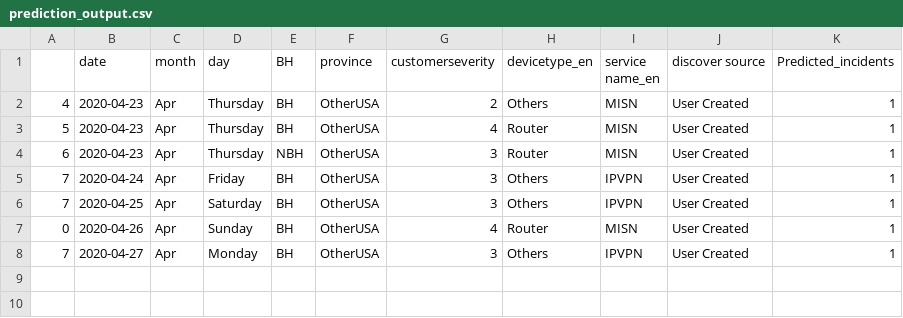
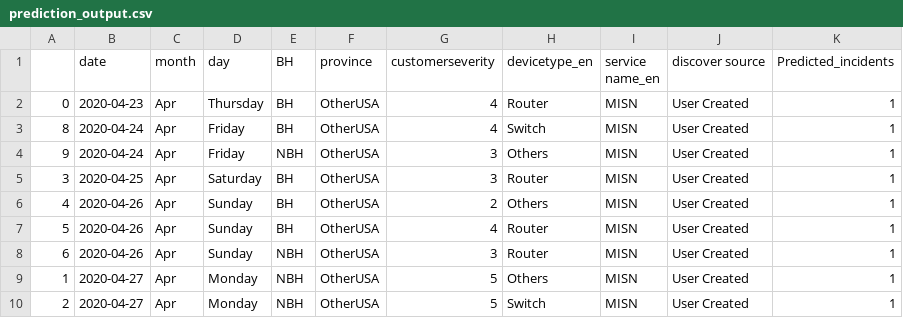
Before and after one commit to AnalyticsSolution/IncidentPredictionTraining, a CSV file: Output/prediction_output.csv, drawn as a sheet.

Commit message:
Pushing Output files to GIT repo

```diff
--- a/Output/prediction_output.csv
+++ b/Output/prediction_output.csv
@@ -1,8 +1,10 @@
 ,date,month,day,BH,province,customerseverity,devicetype_en,service name_en,discover source,Predicted_incidents
-4,2020-04-23,Apr,Thursday,BH,OtherUSA,2,Others,MISN,User Created,1
-5,2020-04-23,Apr,Thursday,BH,OtherUSA,4,Router,MISN,User Created,1
-6,2020-04-23,Apr,Thursday,NBH,OtherUSA,3,Router,MISN,User Created,1
-7,2020-04-24,Apr,Friday,BH,OtherUSA,3,Others,IPVPN,User Created,1
-7,2020-04-25,Apr,Saturday,BH,OtherUSA,3,Others,IPVPN,User Created,1
-0,2020-04-26,Apr,Sunday,BH,OtherUSA,4,Router,MISN,User Created,1
-7,2020-04-27,Apr,Monday,BH,OtherUSA,3,Others,IPVPN,User Created,1
+0,2020-04-23,Apr,Thursday,BH,OtherUSA,4,Router,MISN,User Created,1
+8,2020-04-24,Apr,Friday,BH,OtherUSA,4,Switch,MISN,User Created,1
+9,2020-04-24,Apr,Friday,NBH,OtherUSA,3,Others,MISN,User Created,1
+3,2020-04-25,Apr,Saturday,BH,OtherUSA,3,Router,MISN,User Created,1
+4,2020-04-26,Apr,Sunday,BH,OtherUSA,2,Others,MISN,User Created,1
+5,2020-04-26,Apr,Sunday,BH,OtherUSA,4,Router,MISN,User Created,1
+6,2020-04-26,Apr,Sunday,NBH,OtherUSA,3,Router,MISN,User Created,1
+1,2020-04-27,Apr,Monday,NBH,OtherUSA,5,Others,MISN,User Created,1
+2,2020-04-27,Apr,Monday,NBH,OtherUSA,5,Switch,MISN,User Created,1
```
Also changed, not shown: Output/prediction_model_metrics.csv, 2 other files.
